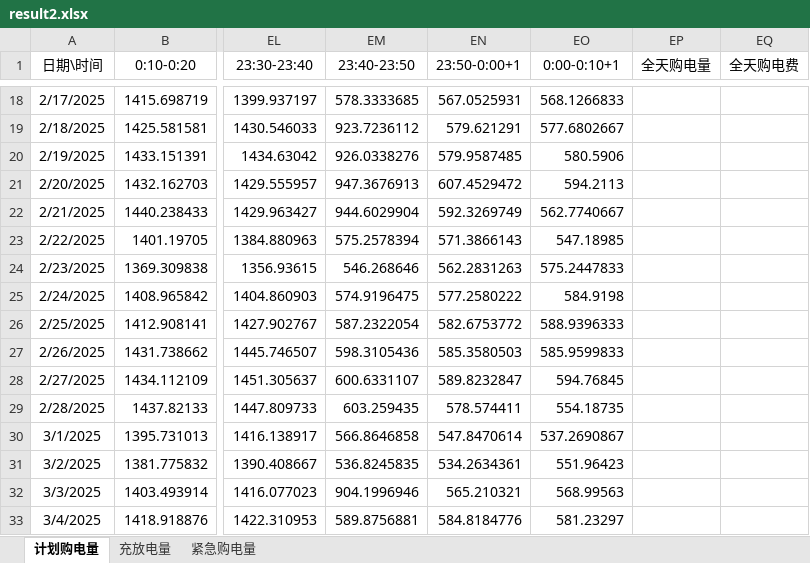
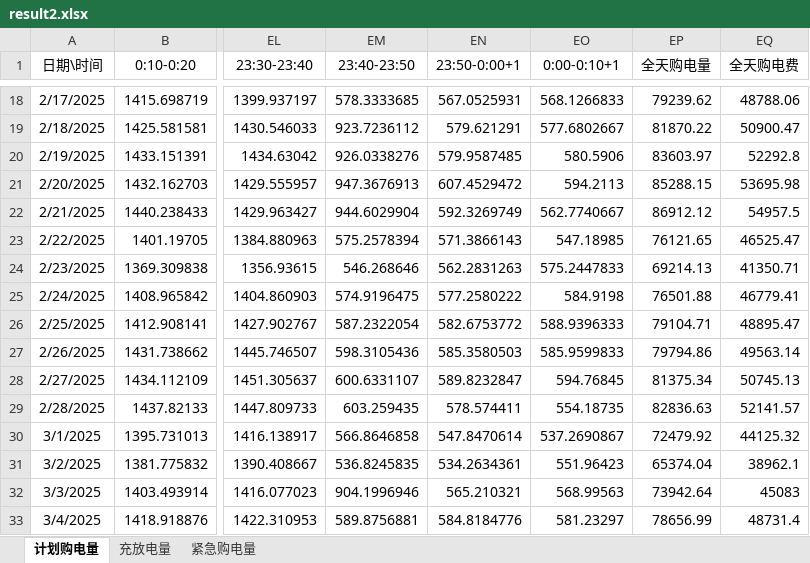
Before and after one commit to blessingtvt/MathContest, an Excel workbook: results/Q2/result2.xlsx, sheet 计划购电量, drawn as a sheet; only a part is shown, gaps mark what is left out; values as stored, in another font and other column widths than the file's, no borders; the diff covers the shown part only; the diff names each change by its address in the sheet, - before the commit and + after, or states it on an @@ line.

```diff
--- a/results/Q2/result2.xlsx (sheet 计划购电量)
+++ b/results/Q2/result2.xlsx (sheet 计划购电量)
-EP18 (全天购电量): (empty)
+EP18 (全天购电量): 79239.62
-EQ18 (全天购电费): (empty)
+EQ18 (全天购电费): 48788.06
-EP19 (全天购电量): (empty)
+EP19 (全天购电量): 81870.22
-EQ19 (全天购电费): (empty)
+EQ19 (全天购电费): 50900.47
-EP20 (全天购电量): (empty)
+EP20 (全天购电量): 83603.97
-EQ20 (全天购电费): (empty)
+EQ20 (全天购电费): 52292.8
-EP21 (全天购电量): (empty)
+EP21 (全天购电量): 85288.15
-EQ21 (全天购电费): (empty)
+EQ21 (全天购电费): 53695.98
-EP22 (全天购电量): (empty)
+EP22 (全天购电量): 86912.12
-EQ22 (全天购电费): (empty)
+EQ22 (全天购电费): 54957.5
-EP23 (全天购电量): (empty)
+EP23 (全天购电量): 76121.65
-EQ23 (全天购电费): (empty)
+EQ23 (全天购电费): 46525.47
-EP24 (全天购电量): (empty)
+EP24 (全天购电量): 69214.13
-EQ24 (全天购电费): (empty)
+EQ24 (全天购电费): 41350.71
-EP25 (全天购电量): (empty)
+EP25 (全天购电量): 76501.88
-EQ25 (全天购电费): (empty)
+EQ25 (全天购电费): 46779.41
-EP26 (全天购电量): (empty)
+EP26 (全天购电量): 79104.71
-EQ26 (全天购电费): (empty)
+EQ26 (全天购电费): 48895.47
-EP27 (全天购电量): (empty)
+EP27 (全天购电量): 79794.86
-EQ27 (全天购电费): (empty)
+EQ27 (全天购电费): 49563.14
-EP28 (全天购电量): (empty)
+EP28 (全天购电量): 81375.34
-EQ28 (全天购电费): (empty)
+EQ28 (全天购电费): 50745.13
-EP29 (全天购电量): (empty)
+EP29 (全天购电量): 82836.63
-EQ29 (全天购电费): (empty)
+EQ29 (全天购电费): 52141.57
-EP30 (全天购电量): (empty)
+EP30 (全天购电量): 72479.92
-EQ30 (全天购电费): (empty)
+EQ30 (全天购电费): 44125.32
-EP31 (全天购电量): (empty)
+EP31 (全天购电量): 65374.04
-EQ31 (全天购电费): (empty)
+EQ31 (全天购电费): 38962.1
-EP32 (全天购电量): (empty)
+EP32 (全天购电量): 73942.64
-EQ32 (全天购电费): (empty)
+EQ32 (全天购电费): 45083
-EP33 (全天购电量): (empty)
+EP33 (全天购电量): 78656.99
-EQ33 (全天购电费): (empty)
+EQ33 (全天购电费): 48731.4
```
Also changed, not shown: 636 edited cells elsewhere in this sheet, 13 other files.
